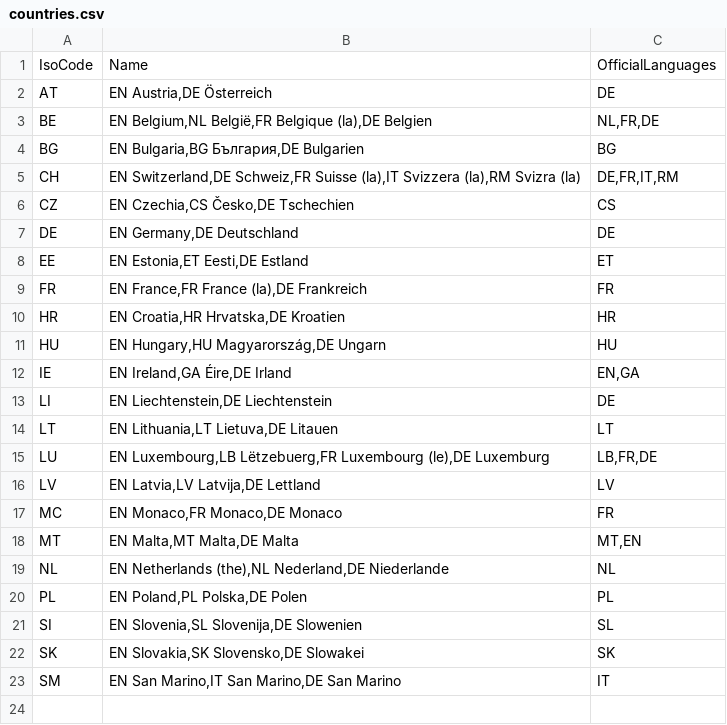
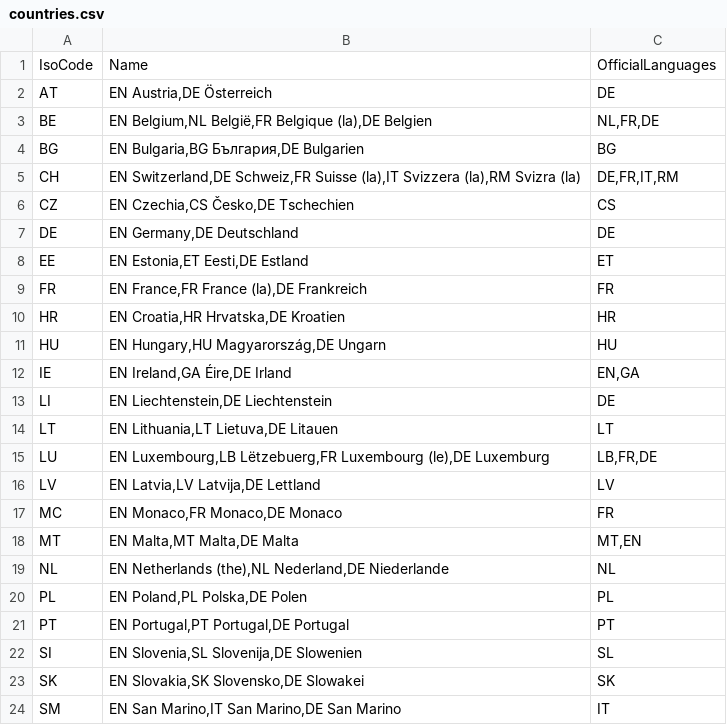
Before and after one commit to openpotato/openholidaysapi.data, a CSV file: src/countries.csv, drawn as a sheet; the diff names each change by its address in the sheet, - before the commit and + after, or states it on an @@ line.

```diff
--- a/src/countries.csv
+++ b/src/countries.csv
+row 21: PT | EN Portugal,PT Portugal,DE Portugal | PT
```
Also changed, not shown: src/languages.csv, 3 other files.
